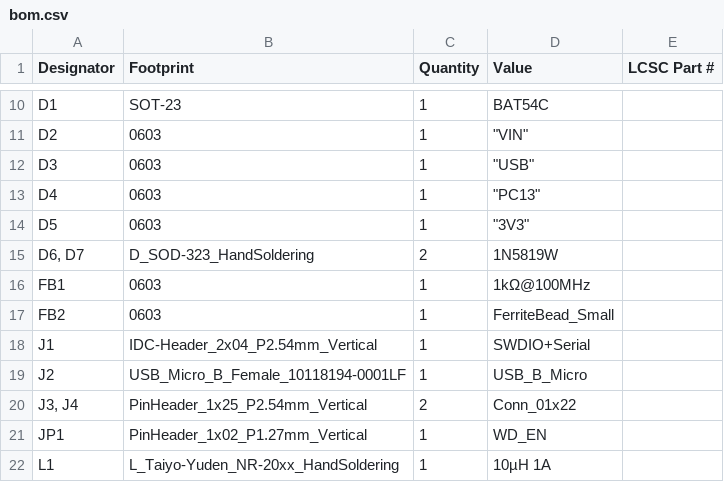
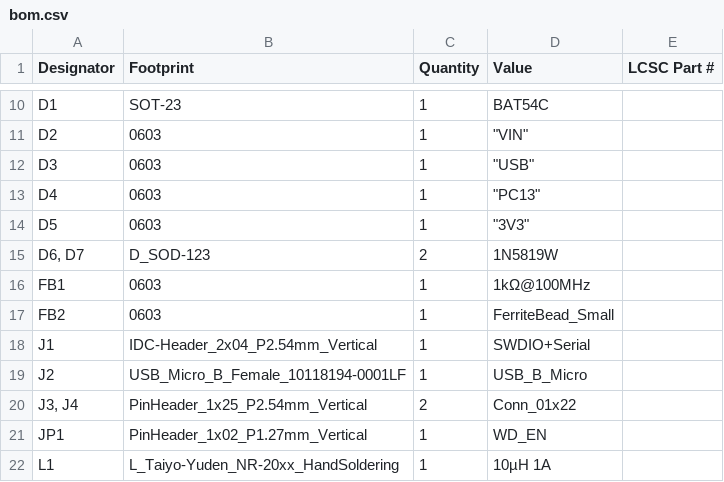
Before and after one commit to donpivo/STM32_WhiteBoard, a CSV file: Schematic/STM32_WhiteBoard_64/production/bom.csv, drawn as a sheet; only a part is shown, gaps mark what is left out.

Commit message:
Updated production files

```diff
--- a/Schematic/STM32_WhiteBoard_64/production/bom.csv
+++ b/Schematic/STM32_WhiteBoard_64/production/bom.csv
@@ -14,3 +14,3 @@ D4,0603,1,"""PC13""",
 D5,0603,1,"""3V3""",
-"D6, D7",D_SOD-323_HandSoldering,2,1N5819W,
+"D6, D7",D_SOD-123,2,1N5819W,
 FB1,0603,1,1kΩ@100MHz,
```
Also changed, not shown: Schematic/STM32_WhiteBoard_64/production/positions.csv, 3 other files.
